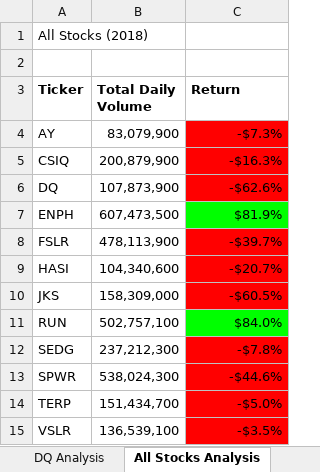
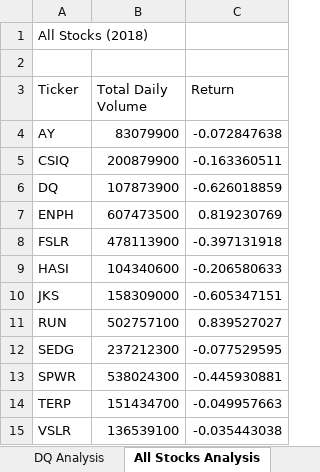
Before and after one commit to pmoores/stock-analysis, an Excel workbook: green_stocks.xlsm, sheet All Stocks Analysis, drawn as a sheet; values as stored, in another font and other column widths than the file's, no borders; charts and pictures not drawn; the diff names each change by its address in the sheet, - before the commit and + after, or states it on an @@ line.

Commit message:
Updated after 2.5.2

```diff
--- a/green_stocks.xlsm (sheet All Stocks Analysis)
+++ b/green_stocks.xlsm (sheet All Stocks Analysis)
-A3:C3 bold: on
+A3:C3 bold: off
-B4 (Total Daily Volume): 83,079,900
+B4 (Total Daily Volume): 83079900
-C4 (Return): -$7.3%
+C4 (Return): -0.072847638
-C4:C6 fill: #FF0000
+C4:C6 fill: none
-B5 (Total Daily Volume): 200,879,900
+B5 (Total Daily Volume): 200879900
-C5 (Return): -$16.3%
+C5 (Return): -0.163360511
-B6 (Total Daily Volume): 107,873,900
+B6 (Total Daily Volume): 107873900
-C6 (Return): -$62.6%
+C6 (Return): -0.626018859
-B7 (Total Daily Volume): 607,473,500
+B7 (Total Daily Volume): 607473500
-C7 (Return): $81.9%
+C7 (Return): 0.819230769
-C7 fill: #00FF00
+C7 fill: none
-B8 (Total Daily Volume): 478,113,900
+B8 (Total Daily Volume): 478113900
-C8 (Return): -$39.7%
+C8 (Return): -0.397131918
-C8:C10 fill: #FF0000
+C8:C10 fill: none
-B9 (Total Daily Volume): 104,340,600
+B9 (Total Daily Volume): 104340600
-C9 (Return): -$20.7%
+C9 (Return): -0.206580633
-B10 (Total Daily Volume): 158,309,000
+B10 (Total Daily Volume): 158309000
-C10 (Return): -$60.5%
+C10 (Return): -0.605347151
-B11 (Total Daily Volume): 502,757,100
+B11 (Total Daily Volume): 502757100
-C11 (Return): $84.0%
+C11 (Return): 0.839527027
-C11 fill: #00FF00
+C11 fill: none
-B12 (Total Daily Volume): 237,212,300
+B12 (Total Daily Volume): 237212300
-C12 (Return): -$7.8%
+C12 (Return): -0.077529595
-C12:C15 fill: #FF0000
+C12:C15 fill: none
-B13 (Total Daily Volume): 538,024,300
+B13 (Total Daily Volume): 538024300
-C13 (Return): -$44.6%
+C13 (Return): -0.445930881
-B14 (Total Daily Volume): 151,434,700
+B14 (Total Daily Volume): 151434700
-C14 (Return): -$5.0%
+C14 (Return): -0.049957663
-B15 (Total Daily Volume): 136,539,100
+B15 (Total Daily Volume): 136539100
-C15 (Return): -$3.5%
+C15 (Return): -0.035443038
```
Also changed, not shown: charts or pictures.
